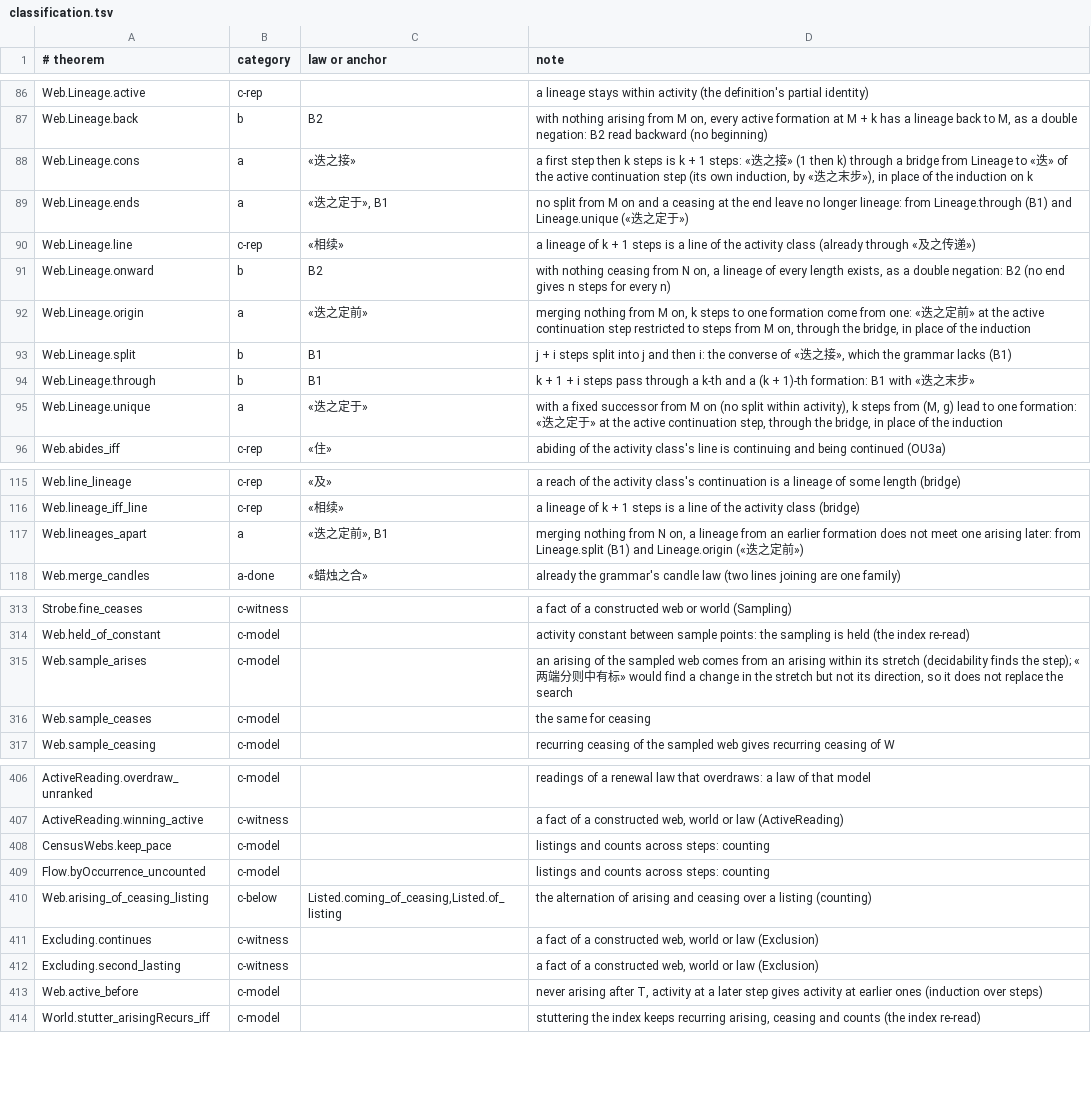
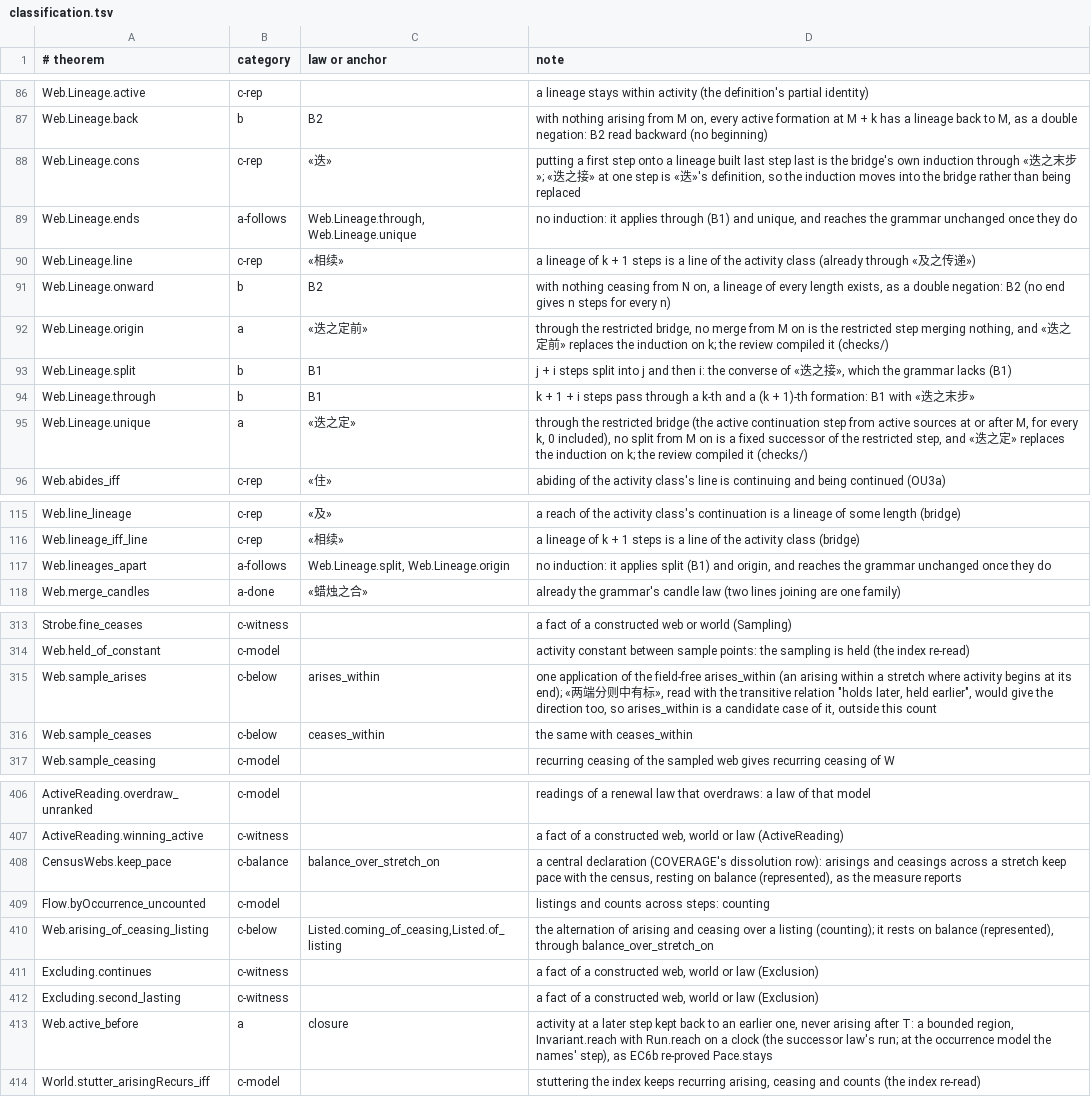
Before and after one commit to yongxu/theories, a TSV file: _process/research/2026-10-05-generative-foundation-review/root-foundation/development/ou3f-activity-laws/data/classification.tsv, drawn as a sheet; only a part is shown, gaps mark what is left out; the diff covers the shown part only; the diff names each change by its address in the sheet, - before the commit and + after, or states it on an @@ line.

Commit message:
OU3f audit after its independent review (REVIEW-OU3f.md, every finding taken): closure added among the candidate laws (six inductions over steps now cases of it, on EC6b's precedent); the Lineage bridge restated on the restricted step (true for every k; unique from «迭之定», origin from «迭之定前»); cons representation, ends and lineages_apart following; B2 bounded, with its positive form on «不穷» (reaches_onward, five MapInstances rows following); CensusWebs.keep_pace central (balance, represented); the field-free rows' balance and anchors; the sampling pair; the MapInstances anchors; small applied the same way; the review's two compiled checks kept

```diff
--- a/_process/research/2026-10-05-generative-foundation-review/root-foundation/development/ou3f-activity-laws/data/classification.tsv
+++ b/_process/research/2026-10-05-generative-foundation-review/root-foundation/development/ou3f-activity-laws/data/classification.tsv
-B88 (category): a
+B88 (category): c-rep
-C88 (law or anchor): «迭之接»
+C88 (law or anchor): «迭»
-D88 (note): a first step then k steps is k + 1 steps: «迭之接» (1 then k) through a bridge from Lineage to «迭» of the active continuation step (its own induction, by «迭之末步»), in place of the induction on k
+D88 (note): putting a first step onto a lineage built last step last is the bridge's own induction through «迭之末步»; «迭之接» at one step is «迭»'s definition, so the induction moves into the bridge rather than being replaced
-B89 (category): a
+B89 (category): a-follows
-C89 (law or anchor): «迭之定于», B1
+C89 (law or anchor): Web.Lineage.through, Web.Lineage.unique
-D89 (note): no split from M on and a ceasing at the end leave no longer lineage: from Lineage.through (B1) and Lineage.unique («迭之定于»)
+D89 (note): no induction: it applies through (B1) and unique, and reaches the grammar unchanged once they do
-D92 (note): merging nothing from M on, k steps to one formation come from one: «迭之定前» at the active continuation step restricted to steps from M on, through the bridge, in place of the induction
+D92 (note): through the restricted bridge, no merge from M on is the restricted step merging nothing, and «迭之定前» replaces the induction on k; the review compiled it (checks/)
-C95 (law or anchor): «迭之定于»
+C95 (law or anchor): «迭之定»
-D95 (note): with a fixed successor from M on (no split within activity), k steps from (M, g) lead to one formation: «迭之定于» at the active continuation step, through the bridge, in place of the induction
+D95 (note): through the restricted bridge (the active continuation step from active sources at or after M, for every k, 0 included), no split from M on is a fixed successor of the restricted step, and «迭之定» replaces the induction on k; the review compiled it (checks/)
-B117 (category): a
+B117 (category): a-follows
-C117 (law or anchor): «迭之定前», B1
+C117 (law or anchor): Web.Lineage.split, Web.Lineage.origin
-D117 (note): merging nothing from N on, a lineage from an earlier formation does not meet one arising later: from Lineage.split (B1) and Lineage.origin («迭之定前»)
+D117 (note): no induction: it applies split (B1) and origin, and reaches the grammar unchanged once they do
-B315:B316 (category): c-model
+B315:B316 (category): c-below
-C315 (law or anchor): (empty)
+C315 (law or anchor): arises_within
-D315 (note): an arising of the sampled web comes from an arising within its stretch (decidability finds the step); «两端分则中有标» would find a change in the stretch but not its direction, so it does not replace the search
+D315 (note): one application of the field-free arises_within (an arising within a stretch where activity begins at its end); «两端分则中有标», read with the transitive relation "holds later, held earlier", would give the direction too, so arises_within is a candidate case of it, outside this count
-C316 (law or anchor): (empty)
+C316 (law or anchor): ceases_within
-D316 (note): the same for ceasing
+D316 (note): the same with ceases_within
-B408 (category): c-model
+B408 (category): c-balance
-C408 (law or anchor): (empty)
+C408 (law or anchor): balance_over_stretch_on
-D408 (note): listings and counts across steps: counting
+D408 (note): a central declaration (COVERAGE's dissolution row): arisings and ceasings across a stretch keep pace with the census, resting on balance (represented), as the measure reports
-D410 (note): …a listing (counting)
+D410 (note): …a listing (counting); it rests on balance (represented), through balance_over_stretch_on
-B413 (category): c-model
+B413 (category): a
-C413 (law or anchor): (empty)
+C413 (law or anchor): closure
-D413 (note): never arising after T, activity at a later step gives activity at earlier ones (induction over steps)
+D413 (note): activity at a later step kept back to an earlier one, never arising after T: a bounded region, Invariant.reach with Run.reach on a clock (the successor law's run; at the occurrence model the names' step), as EC6b re-proved Pace.stays
```
Also changed, not shown: 62 edited cells elsewhere in this file, 6 other files.
